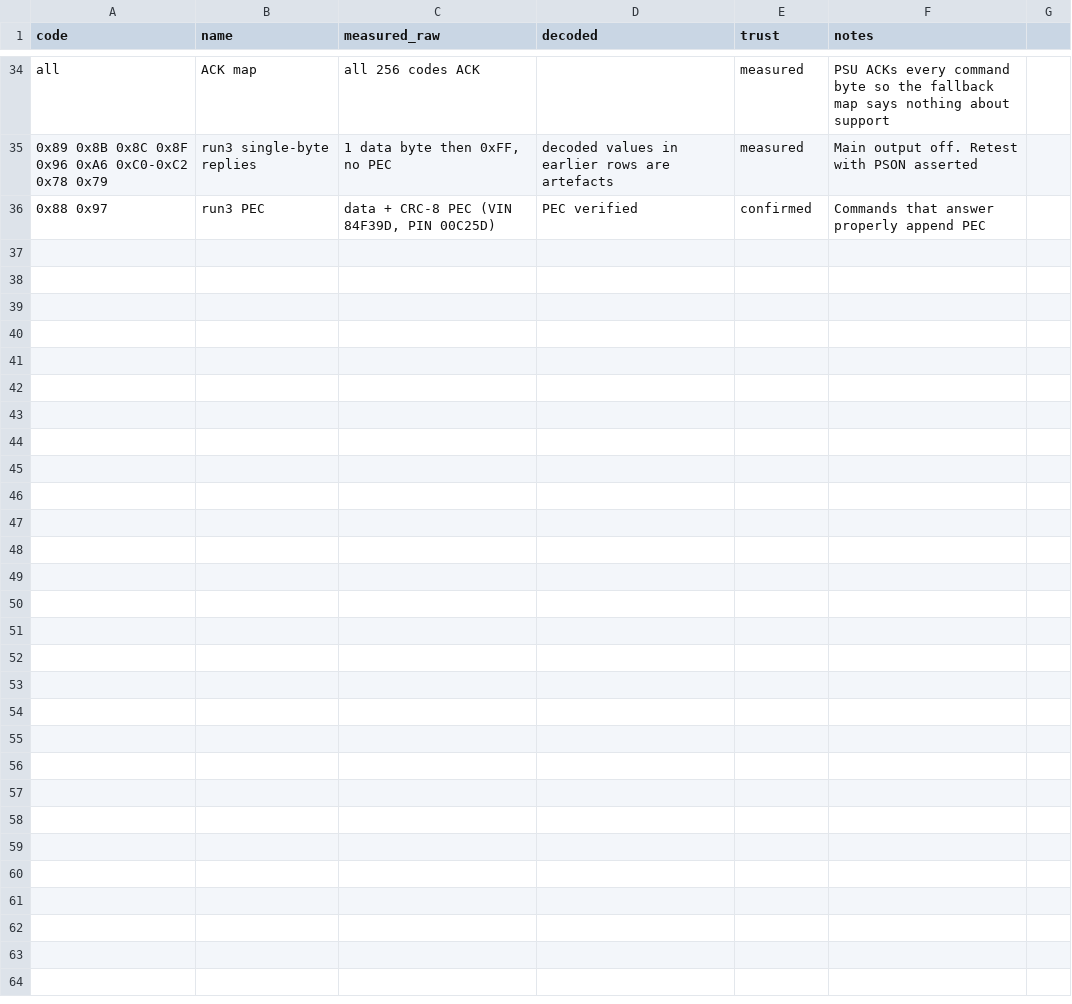
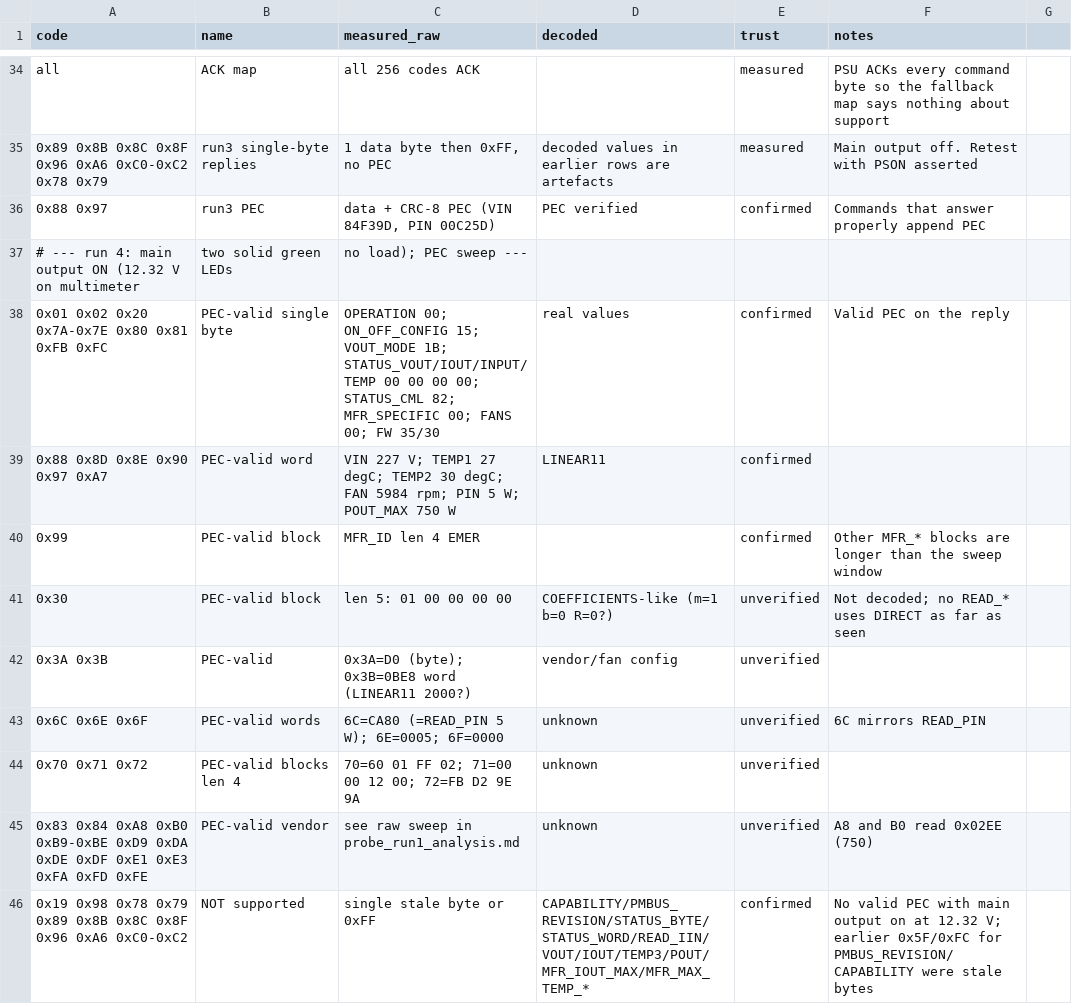
Before and after one commit to hqhoangvuong/cvs-psu-research, a CSV file: notes/pmbus_commands_csv750bp_measured.csv, drawn as a sheet; only a part is shown, gaps mark what is left out; the diff names each change by its address in the sheet, - before the commit and + after, or states it on an @@ line.

```diff
--- a/notes/pmbus_commands_csv750bp_measured.csv
+++ b/notes/pmbus_commands_csv750bp_measured.csv
+row 37: # --- run 4: main output ON (12.32 V on multimeter | two solid green LEDs | no load); PEC sweep ---
+row 38: 0x01 0x02 0x20 0x7A-0x7E 0x80 0x81 0xFB 0xFC | PEC-valid single byte | OPERATION 00; ON_OFF_CONFIG 15; VOUT_MODE 1B; STATUS_VOUT/IOUT/INPUT/TEMP 00 00 00 00; STATUS_CML 82; MFR_SPECIFIC 00; FANS 00; FW 35/30 | real values | confirmed | Valid PEC on the reply
+row 39: 0x88 0x8D 0x8E 0x90 0x97 0xA7 | PEC-valid word | VIN 227 V; TEMP1 27 degC; TEMP2 30 degC; FAN 5984 rpm; PIN 5 W; POUT_MAX 750 W | LINEAR11 | confirmed
+row 40: 0x99 | PEC-valid block | MFR_ID len 4 EMER |  | confirmed | Other MFR_* blocks are longer than the sweep window
+row 41: 0x30 | PEC-valid block | len 5: 01 00 00 00 00 | COEFFICIENTS-like (m=1 b=0 R=0?) | unverified | Not decoded; no READ_* uses DIRECT as far as seen
+row 42: 0x3A 0x3B | PEC-valid | 0x3A=D0 (byte); 0x3B=0BE8 word (LINEAR11 2000?) | vendor/fan config | unverified
+row 43: 0x6C 0x6E 0x6F | PEC-valid words | 6C=CA80 (=READ_PIN 5 W); 6E=0005; 6F=0000 | unknown | unverified | 6C mirrors READ_PIN
+row 44: 0x70 0x71 0x72 | PEC-valid blocks len 4 | 70=60 01 FF 02; 71=00 00 12 00; 72=FB D2 9E 9A | unknown | unverified
+row 45: 0x83 0x84 0xA8 0xB0 0xB9-0xBE 0xD9 0xDA 0xDE 0xDF 0xE1 0xE3 0xFA 0xFD 0xFE | PEC-valid vendor | see raw sweep in probe_run1_analysis.md | unknown | unverified | A8 and B0 read 0x02EE (750)
+row 46: 0x19 0x98 0x78 0x79 0x89 0x8B 0x8C 0x8F 0x96 0xA6 0xC0-0xC2 | NOT supported | single stale byte or 0xFF | CAPABILITY/PMBUS_REVISION/STATUS_BYTE/STATUS_WORD/READ_IIN/VOUT/IOUT/TEMP3/POUT/MFR_IOUT_MAX/MFR_MAX_TEMP_* | confirmed | No valid PEC with main output on at 12.32 V; earlier 0x5F/0xFC for PMBUS_REVISION/CAPABILITY were stale bytes
```
Also changed, not shown: 2 other files.
